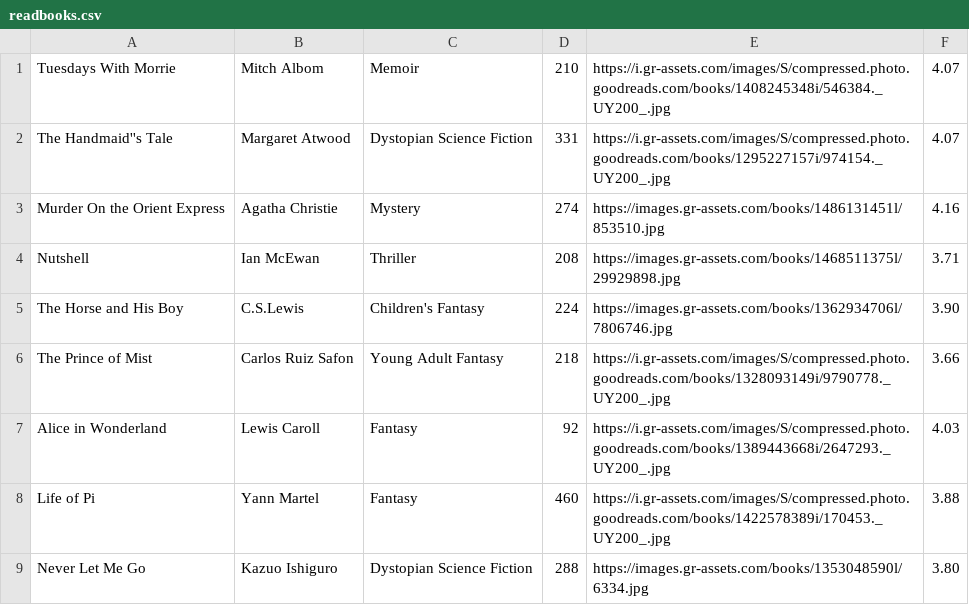
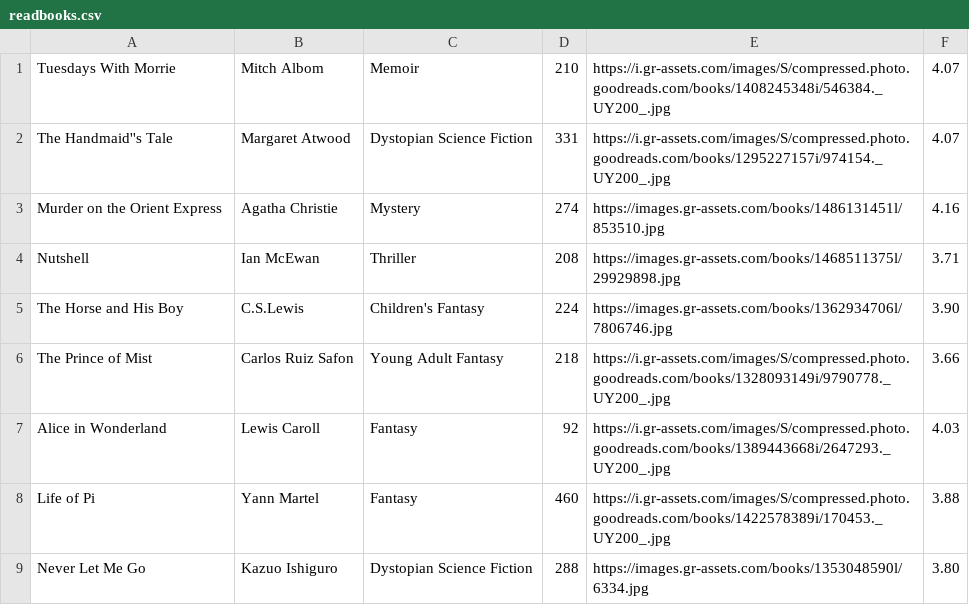
Before and after one commit to ririgoei/ReadingChallengeApp, a CSV file: app/src/main/res/raw/readbooks.csv, drawn as a sheet.

```diff
--- a/app/src/main/res/raw/readbooks.csv
+++ b/app/src/main/res/raw/readbooks.csv
@@ -2,3 +2,3 @@ Tuesdays With Morrie,Mitch Albom,Memoir,210,https://i.gr-assets.com/images/S/com
 The Handmaid''s Tale,Margaret Atwood,Dystopian Science Fiction,331,https://i.gr-assets.com/images/S/compressed.photo.goodreads.com/books/1295227157i/974154._UY200_.jpg,4.07
-Murder On the Orient Express,Agatha Christie,Mystery,274,https://images.gr-assets.com/books/1486131451l/853510.jpg,4.16
+Murder on the Orient Express,Agatha Christie,Mystery,274,https://images.gr-assets.com/books/1486131451l/853510.jpg,4.16
 Nutshell,Ian McEwan,Thriller,208,https://images.gr-assets.com/books/1468511375l/29929898.jpg,3.71
```
Also changed, not shown: 17 other files.
